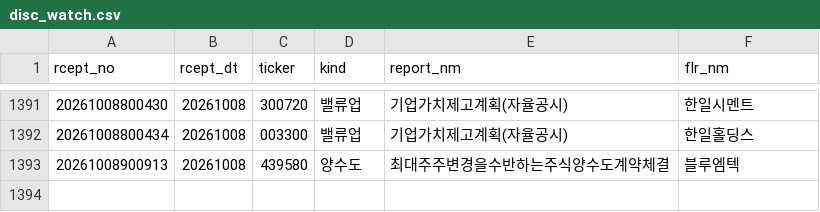
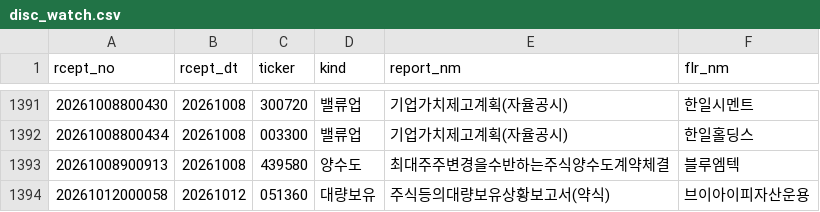
Before and after one commit to bamhobak/kospi-volume, a CSV file: data/disc_watch.csv, drawn as a sheet; only a part is shown, gaps mark what is left out; the diff names each change by its address in the sheet, - before the commit and + after, or states it on an @@ line.

Commit message:
data: 2026-10-12

```diff
--- a/data/disc_watch.csv
+++ b/data/disc_watch.csv
+row 1394: 20261012000058 | 20261012 | 051360 | 대량보유 | 주식등의대량보유상황보고서(약식) | 브이아이피자산운용
```
